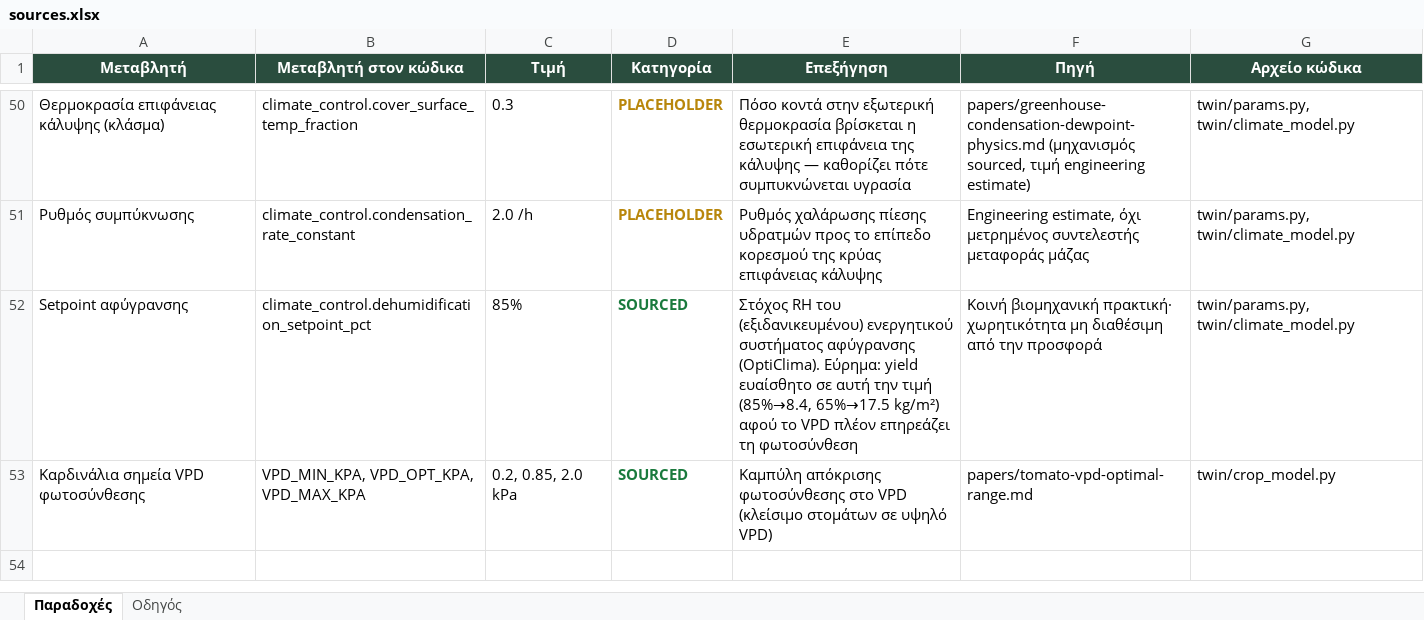
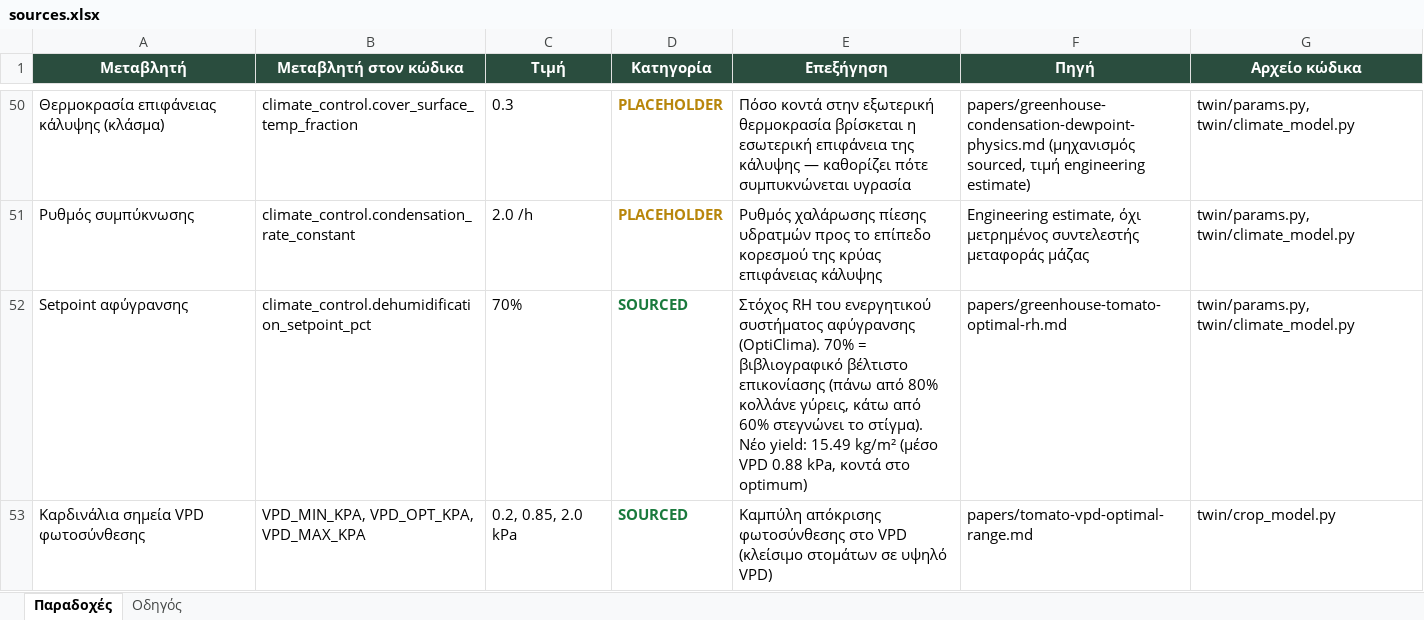
Before and after one commit to VaGlar/Greenhouse-Digital-Twin, an Excel workbook: docs/assumptions/sources.xlsx, sheet Παραδοχές, drawn as a sheet; only a part is shown, gaps mark what is left out; values as stored, in another font and other column widths than the file's, no borders; the diff names each change by its address in the sheet, - before the commit and + after, or states it on an @@ line.

```diff
--- a/docs/assumptions/sources.xlsx (sheet Παραδοχές)
+++ b/docs/assumptions/sources.xlsx (sheet Παραδοχές)
-C52 (Τιμή): 85%
+C52 (Τιμή): 70%
-E52 (Επεξήγηση): …RH του (εξιδανικευμένου) ενεργητικού συστήματος αφύγρανσης (OptiClima). Εύρημα: yield ευαίσθητο σε αυτή την τιμή (85%→8.4, 65%→17.5 kg/m²) αφού το VPD πλέον επηρεάζει τη φωτοσύνθεση
+E52 (Επεξήγηση): …RH του ενεργητικού συστήματος αφύγρανσης (OptiClima). 70% = βιβλιογραφικό βέλτιστο επικονίασης (πάνω από 80% κολλάνε γύρεις, κάτω από 60% στεγνώνει το στίγμα). Νέο yield: 15.49 kg/m² (μέσο VPD 0.88 kPa, κοντά στο optimum)
-F52 (Πηγή): Κοινή βιομηχανική πρακτική· χωρητικότητα μη διαθέσιμη από την προσφορά
+F52 (Πηγή): papers/greenhouse-tomato-optimal-rh.md
```
Also changed, not shown: 4 other files.
